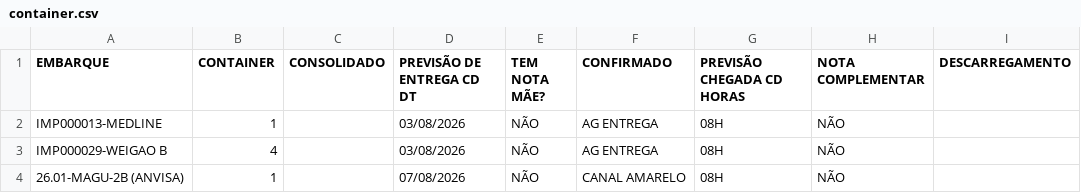
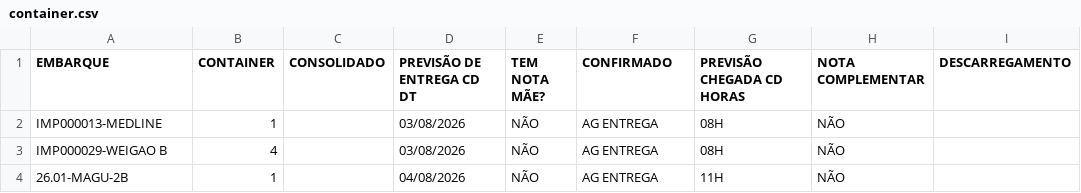
Before and after one commit to FelipeFreitasLabor/FUP-IMPORTA-O, a CSV file: container.csv, drawn as a sheet; only a part is shown; the diff names each change by its address in the sheet, - before the commit and + after, or states it on an @@ line.

```diff
--- a/container.csv
+++ b/container.csv
-A4 (EMBARQUE): 26.01-MAGU-2B (ANVISA)
+A4 (EMBARQUE): 26.01-MAGU-2B
-D4 (PREVISÃO DE ENTREGA CD DT): 07/08/2026
+D4 (PREVISÃO DE ENTREGA CD DT): 04/08/2026
-F4 (CONFIRMADO): CANAL AMARELO
+F4 (CONFIRMADO): AG ENTREGA
-G4 (PREVISÃO CHEGADA CD HORAS): 08H
+G4 (PREVISÃO CHEGADA CD HORAS): 11H
```
Also changed, not shown: resumo.csv.
